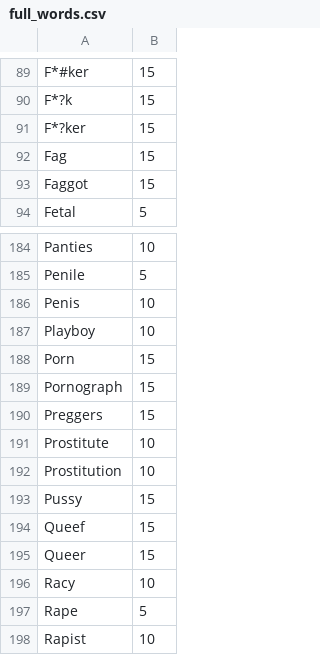
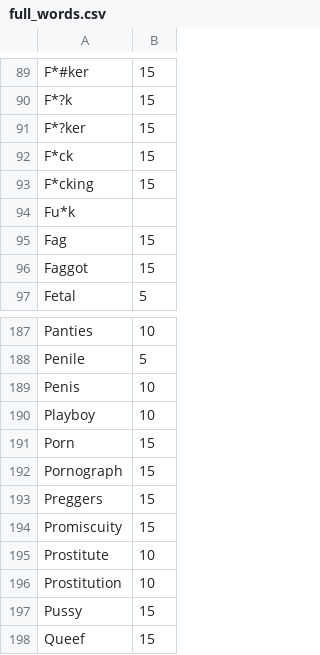
Before and after one commit to whooosreading/l2e_vocab_blacklist, a CSV file: lib/l2e_vocab_blacklist/blacklists/full_words.csv, drawn as a sheet; only a part is shown, gaps mark what is left out; the shorter side is filled out with more unchanged rows.

Commit message:
full words and ** in greedy

```diff
--- a/lib/l2e_vocab_blacklist/blacklists/full_words.csv
+++ b/lib/l2e_vocab_blacklist/blacklists/full_words.csv
@@ -91,2 +91,5 @@ F*?k,15
 F*?ker,15
+F*ck, 15
+F*cking, 15
+Fu*k
 Fag,15
@@ -190,2 +193,3 @@ Pornograph,15
 Preggers,15
+Promiscuity, 15
 Prostitute,10
```
Also changed, not shown: 1 other file.
